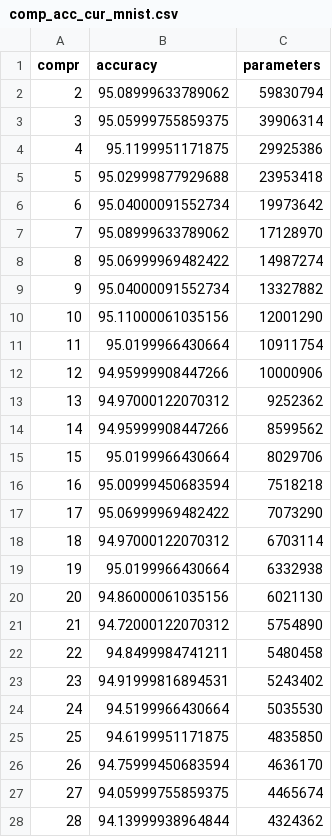
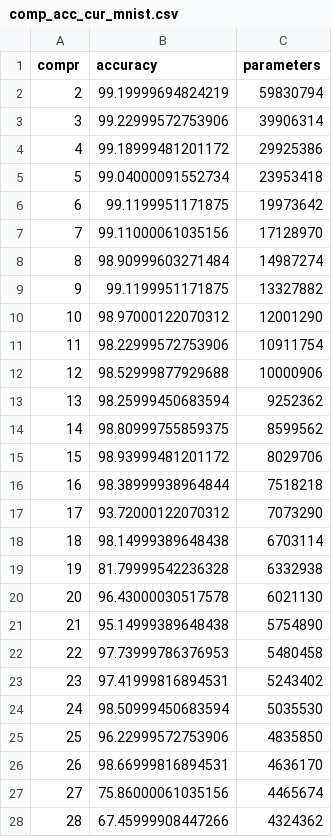
Before and after one commit to VasilyMozgovykh/nn_linear_compression, a CSV file: results/comp_acc_cur_mnist.csv, drawn as a sheet; only a part is shown; the diff covers the shown part only.

Commit message:
New CUR experiments results

```diff
--- a/results/comp_acc_cur_mnist.csv
+++ b/results/comp_acc_cur_mnist.csv
@@ -1,28 +1,28 @@
 compr,accuracy,parameters
-2,95.08999633789062,59830794
-3,95.05999755859375,39906314
-4,95.1199951171875,29925386
-5,95.02999877929688,23953418
-6,95.04000091552734,19973642
-7,95.08999633789062,17128970
-8,95.06999969482422,14987274
-9,95.04000091552734,13327882
-10,95.11000061035156,12001290
-11,95.0199966430664,10911754
-12,94.95999908447266,10000906
-13,94.97000122070312,9252362
-14,94.95999908447266,8599562
-15,95.0199966430664,8029706
-16,95.00999450683594,7518218
-17,95.06999969482422,7073290
-18,94.97000122070312,6703114
-19,95.0199966430664,6332938
-20,94.86000061035156,6021130
-21,94.72000122070312,5754890
-22,94.8499984741211,5480458
-23,94.91999816894531,5243402
-24,94.5199966430664,5035530
-25,94.6199951171875,4835850
-26,94.75999450683594,4636170
-27,94.05999755859375,4465674
-28,94.13999938964844,4324362
+2,99.19999694824219,59830794
+3,99.22999572753906,39906314
+4,99.18999481201172,29925386
+5,99.04000091552734,23953418
+6,99.1199951171875,19973642
+7,99.11000061035156,17128970
+8,98.90999603271484,14987274
+9,99.1199951171875,13327882
+10,98.97000122070312,12001290
+11,98.22999572753906,10911754
+12,98.52999877929688,10000906
+13,98.25999450683594,9252362
+14,98.80999755859375,8599562
+15,98.93999481201172,8029706
+16,98.38999938964844,7518218
+17,93.72000122070312,7073290
+18,98.14999389648438,6703114
+19,81.79999542236328,6332938
+20,96.43000030517578,6021130
+21,95.14999389648438,5754890
+22,97.73999786376953,5480458
+23,97.41999816894531,5243402
+24,98.50999450683594,5035530
+25,96.22999572753906,4835850
+26,98.66999816894531,4636170
+27,75.86000061035156,4465674
+28,67.45999908447266,4324362
```
Also changed, not shown: 72 edited cells elsewhere in this file, 1 other file.
